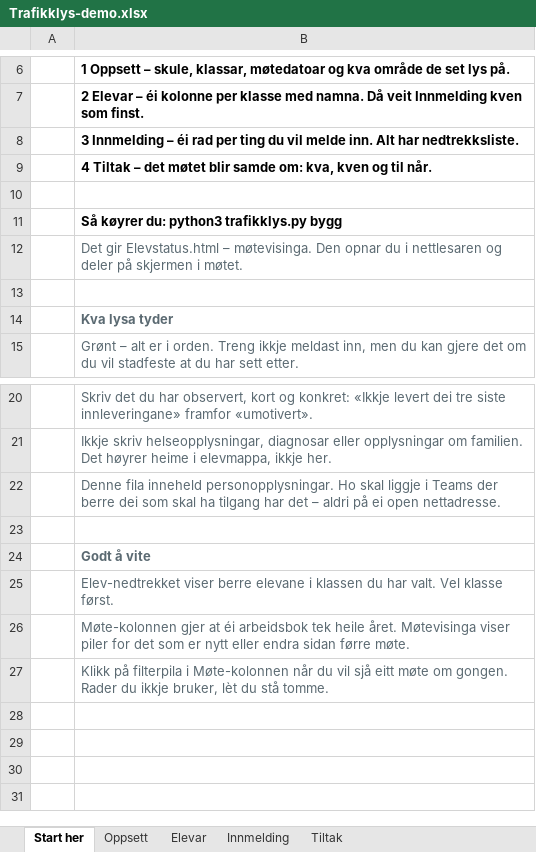
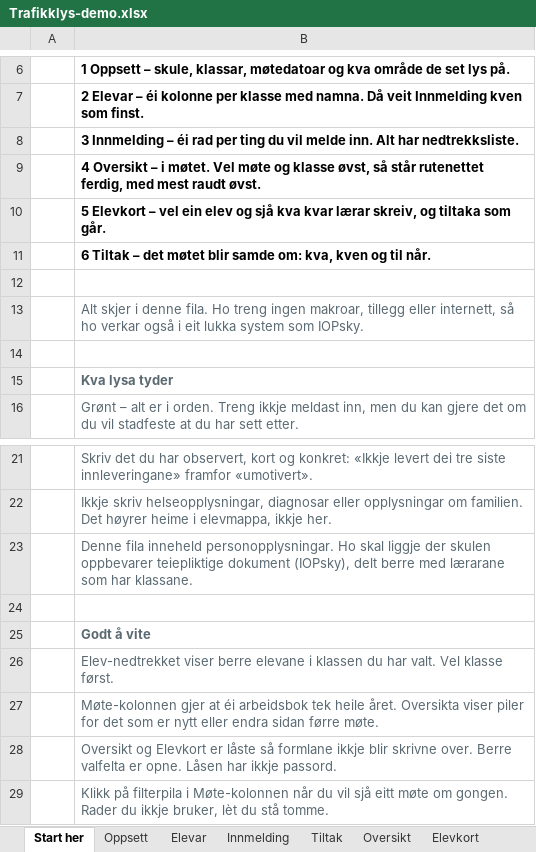
Before and after one commit to kristofferme/hvgs, an Excel workbook: trafikklys/eksempel/Trafikklys-demo.xlsx, sheet Start her, drawn as a sheet; only a part is shown, gaps mark what is left out; values as stored, in another font and other column widths than the file's, no borders; removed rows and columns are numbered as before the commit, all else as after; the diff names each change by its address in the sheet, - before the commit and + after, or states it on an @@ line.

```diff
--- a/trafikklys/eksempel/Trafikklys-demo.xlsx (sheet Start her)
+++ b/trafikklys/eksempel/Trafikklys-demo.xlsx (sheet Start her)
+sheet tab: Oversikt
+sheet tab: Elevkort
-B9: 4 Tiltak – det møtet blir samde om: kva, kven og til når.
+B9: 4 Oversikt – i møtet. Vel møte og klasse øvst, så står rutenettet ferdig, med mest raudt øvst.
+row 10:  | 5 Elevkort – vel ein elev og sjå kva kvar lærar skreiv, og tiltaka som går.
+row 11:  | 6 Tiltak – det møtet blir samde om: kva, kven og til når.
-B13: Så køyrer du: python3 trafikklys.py bygg
+B13: Alt skjer i denne fila. Ho treng ingen makroar, tillegg eller internett, så ho verkar også i eit lukka system som IOPsky.
@@ B13 bold: on → off, text colour: black → #5B6A72 @@
-row 12:  | Det gir Elevstatus.html – møtevisinga. Den opnar du i nettlesaren og deler på skjermen i møtet.
-B23: …skal liggje i Teams der berre dei som skal ha tilgang har det – aldri på ei open nettadresse.
+B23: …skal liggje der skulen oppbevarer teiepliktige dokument (IOPsky), delt berre med lærarane som har klassane.
-B27: …heile året. Møtevisinga viser piler…
+B27: …heile året. Oversikta viser piler…
+row 28:  | Oversikt og Elevkort er låste så formlane ikkje blir skrivne over. Berre valfelta er opne. Låsen har ikkje passord.
```
Also changed, not shown: sheet Innmelding, sheet Tiltak, hidden cells, trafikklys/lister/Innmelding.xlsx, trafikklys/lister/Tiltak.xlsx, 7 other files.
